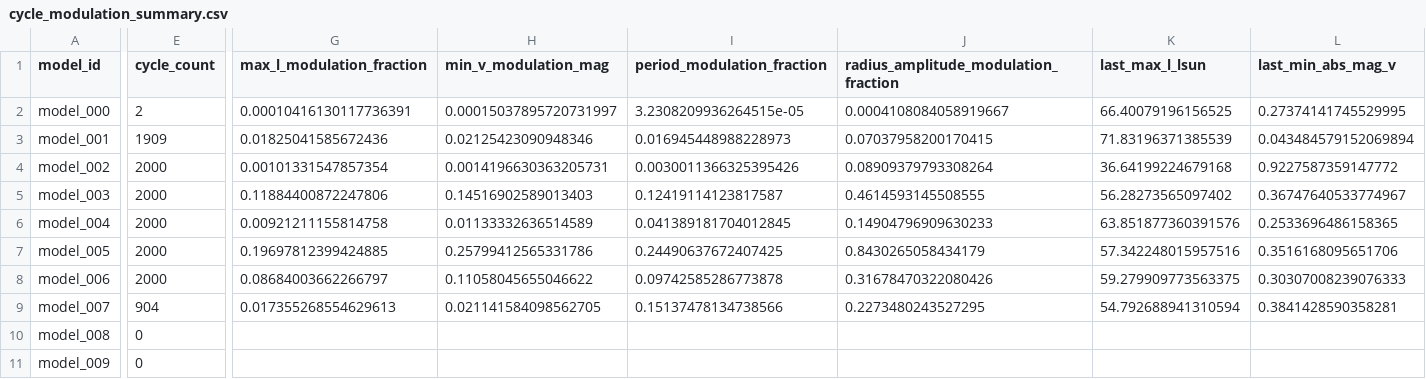
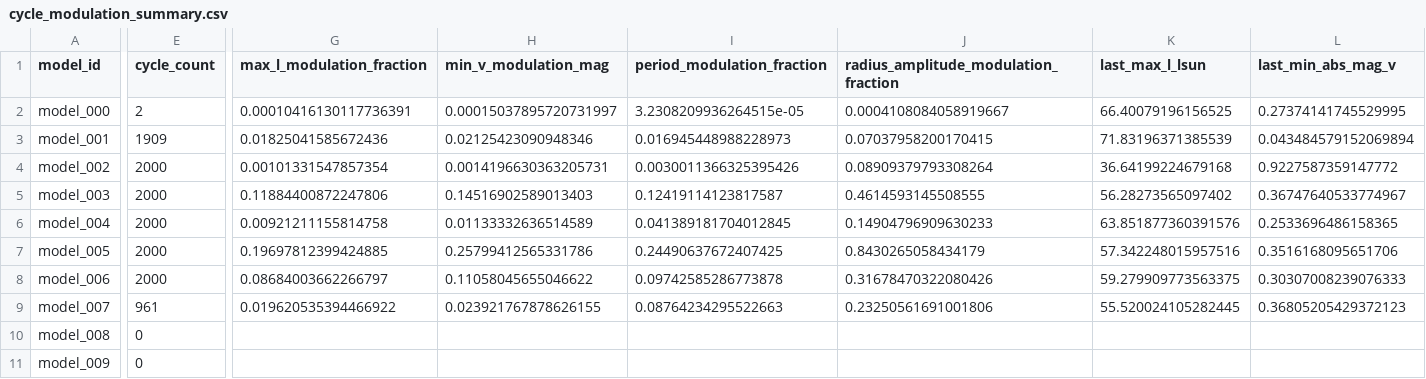
Before and after one commit to earlbellinger/kappa, a CSV file: site/metadata/cycle_modulation_summary.csv, drawn as a sheet; only a part is shown, gaps mark what is left out; the diff covers the shown part only; the diff names each change by its address in the sheet, - before the commit and + after, or states it on an @@ line.

```diff
--- a/site/metadata/cycle_modulation_summary.csv
+++ b/site/metadata/cycle_modulation_summary.csv
-E9 (cycle_count): 904
+E9 (cycle_count): 961
-G9 (max_l_modulation_fraction): 0.017355268554629613
+G9 (max_l_modulation_fraction): 0.019620535394466922
-H9 (min_v_modulation_mag): 0.021141584098562705
+H9 (min_v_modulation_mag): 0.023921767878626155
-I9 (period_modulation_fraction): 0.15137478134738566
+I9 (period_modulation_fraction): 0.08764234295522663
-J9: 0.2273480243527295
+J9: 0.23250561691001806
-K9 (last_max_l_lsun): 54.792688941310594
+K9 (last_max_l_lsun): 55.520024105282445
-L9 (last_min_abs_mag_v): 0.3841428590358281
+L9 (last_min_abs_mag_v): 0.36805205429372123
```
Also changed, not shown: 1 edited cell elsewhere in this file, site/metadata/convergence_summary_last100.csv, 13 other files.
